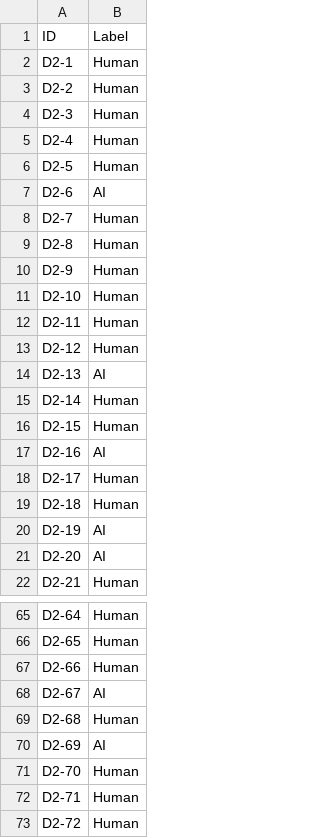
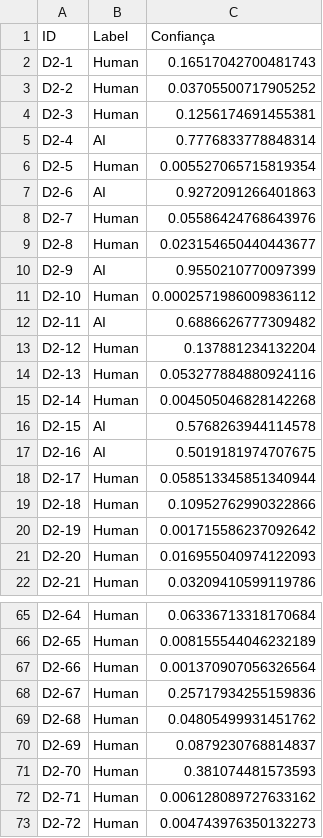
Before and after one commit to jvale03/DeepLearning, a CSV file: submissions/submission_1/results-s1.csv, drawn as a sheet; only a part is shown, gaps mark what is left out; the diff covers the shown part only; the diff names each change by its address in the sheet, - before the commit and + after, or states it on an @@ line.

```diff
--- a/submissions/submission_1/results-s1.csv
+++ b/submissions/submission_1/results-s1.csv
+column C (Confiança), rows 2-22: 0.16517042700481743 | 0.03705500717905252 | 0.1256174691455381 | 0.7776833778848314 | 0.005527065715819354 | 0.9272091266401863 | 0.05586424768643976 | 0.023154650440443677 | 0.9550210770097399 | 0.0002571986009836112 | 0.6886626777309482 | 0.137881234132204 | 0.053277884880924116 | 0.004505046828142268 | 0.5768263944114578 | 0.5019181974707675 | 0.058513345851340944 | 0.10952762990322866 | 0.001715586237092642 | 0.016955040974122093 | 0.03209410599119786; rows 65-73: 0.06336713318170684 | 0.008155544046232189 | 0.001370907056326564 | 0.25717934255159836 | 0.04805499931451762 | 0.0879230768814837 | 0.381074481573593 | 0.006128089727633162 | 0.004743976350132273
-B5 (Label): Human
+B5 (Label): AI
-B10 (Label): Human
+B10 (Label): AI
-B12 (Label): Human
+B12 (Label): AI
-B14 (Label): AI
+B14 (Label): Human
-B16 (Label): Human
+B16 (Label): AI
-B20:B21 (Label): AI
+B20:B21 (Label): Human
-B68 (Label): AI
+B68 (Label): Human
-B70 (Label): AI
+B70 (Label): Human
```
Also changed, not shown: 17 edited cells elsewhere in this file, 6 other files.
